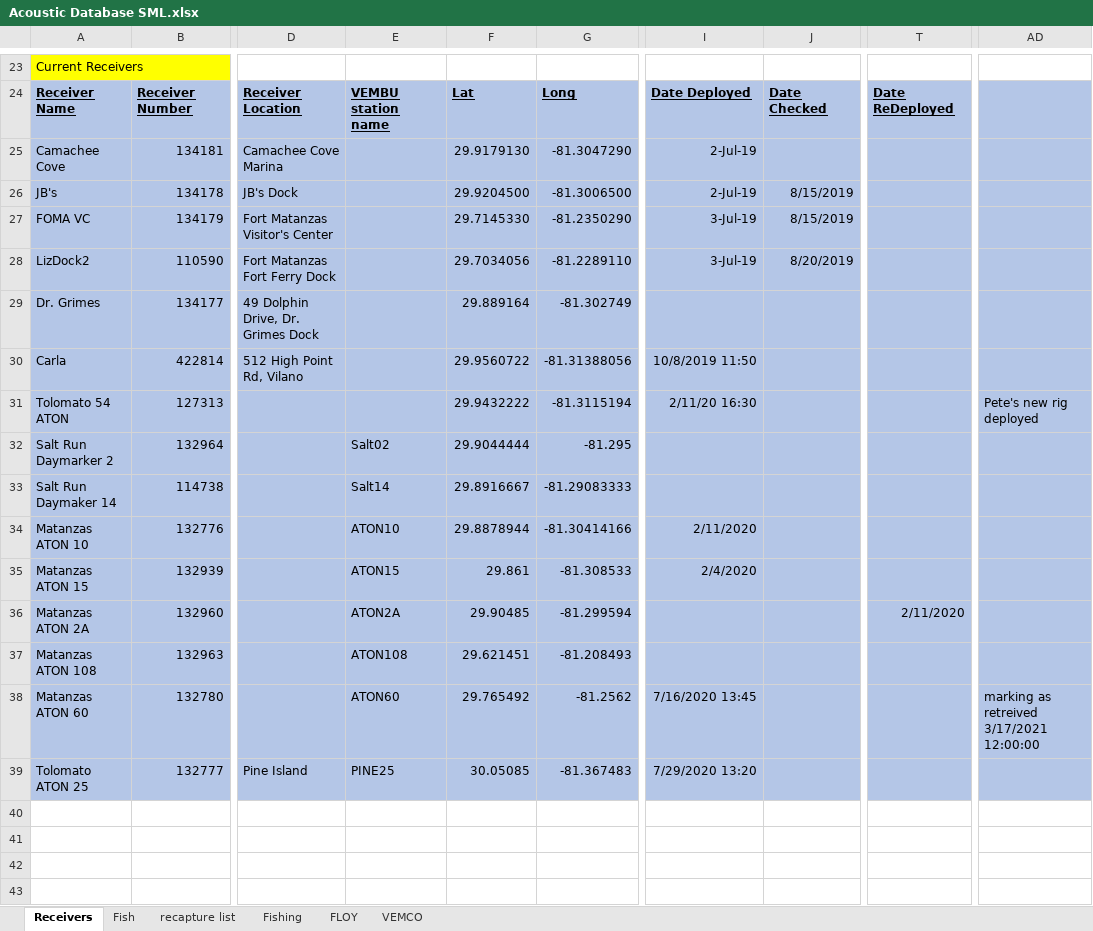
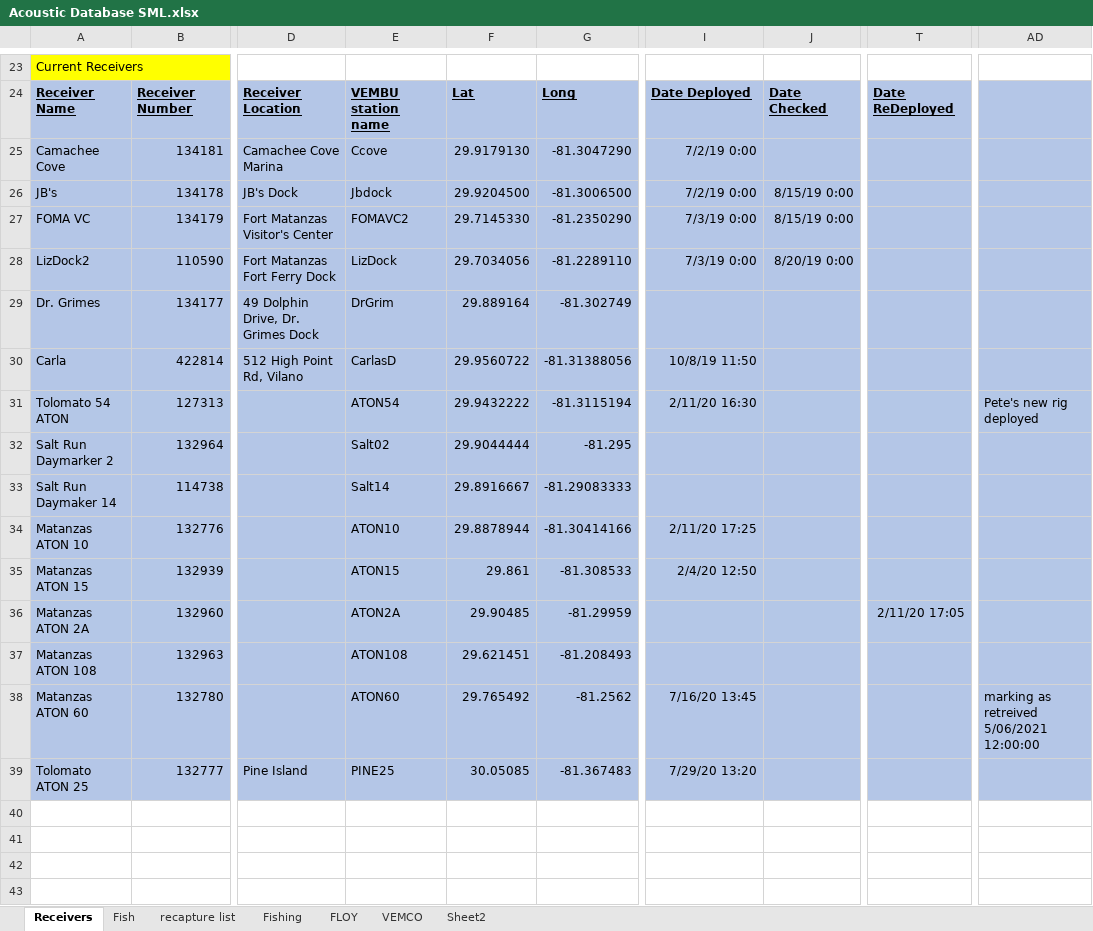
Before and after one commit to stevelongmire/redfish, an Excel workbook: Databases/Acoustic Database SML.xlsx, sheet Receivers, drawn as a sheet; only a part is shown, gaps mark what is left out; values as stored, in another font and other column widths than the file's, no borders; the diff names each change by its address in the sheet, - before the commit and + after, or states it on an @@ line.

```diff
--- a/Databases/Acoustic Database SML.xlsx (sheet Receivers)
+++ b/Databases/Acoustic Database SML.xlsx (sheet Receivers)
+sheet tab: Sheet2
-E25: (empty)
+E25: Ccove
-I25:I26: 2-Jul-19
+I25:I26: 7/2/19 0:00
-E26: (empty)
+E26: Jbdock
-J26:J27: 8/15/2019
+J26:J27: 8/15/19 0:00
-E27: (empty)
+E27: FOMAVC2
-I27:I28: 3-Jul-19
+I27:I28: 7/3/19 0:00
-E28: (empty)
+E28: LizDock
-J28: 8/20/2019
+J28: 8/20/19 0:00
-E29: (empty)
+E29: DrGrim
-E30: (empty)
+E30: CarlasD
-I30: 10/8/2019 11:50
+I30: 10/8/19 11:50
-E31: (empty)
+E31: ATON54
-I34: 2/11/2020
+I34: 2/11/20 17:25
-I35: 2/4/2020
+I35: 2/4/20 12:50
-G36: -81.299594
+G36: -81.29959
-T36: 2/11/2020
+T36: 2/11/20 17:05
-I38: 7/16/2020 13:45
+I38: 7/16/20 13:45
-AD38: marking as retreived 3/17/2021 12:00:00
+AD38: marking as retreived 5/06/2021 12:00:00
-I39: 7/29/2020 13:20
+I39: 7/29/20 13:20
```
Also changed, not shown: sheet FLOY, sheet Fish, sheet Fishing, 2 other files.
